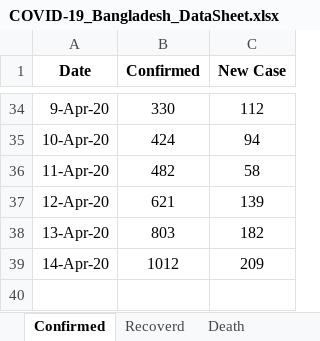
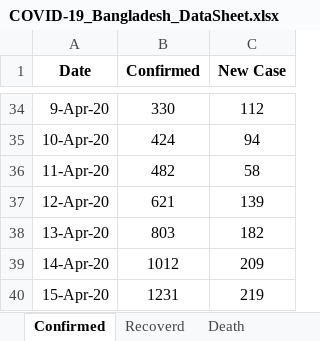
Before and after one commit to shubhomedia/COVID_19_Data_Analysis, an Excel workbook: DataSheet/COVID-19_Bangladesh_DataSheet.xlsx, sheet Confirmed, drawn as a sheet; only a part is shown, gaps mark what is left out; values as stored, in another font and other column widths than the file's, no borders; the diff names each change by its address in the sheet, - before the commit and + after, or states it on an @@ line.

```diff
--- a/DataSheet/COVID-19_Bangladesh_DataSheet.xlsx (sheet Confirmed)
+++ b/DataSheet/COVID-19_Bangladesh_DataSheet.xlsx (sheet Confirmed)
+row 40: 15-Apr-20 | 1231 | 219
```
Also changed, not shown: sheet Recoverd, sheet Death.
